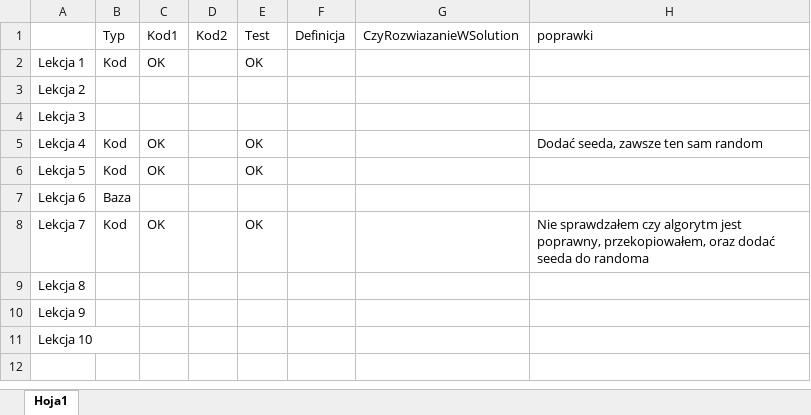
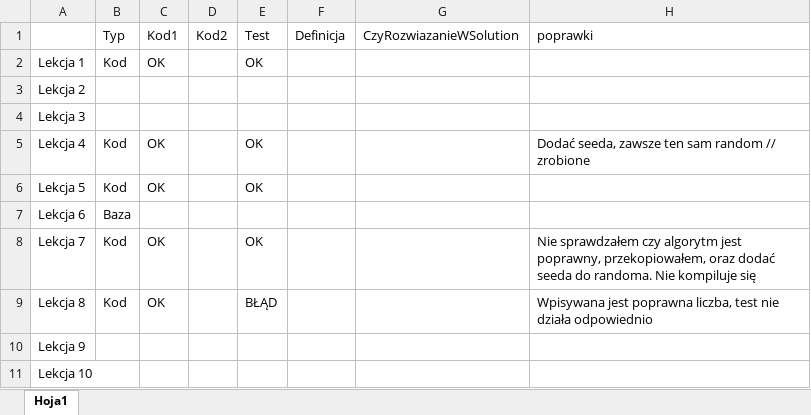
Before and after one commit to EvenStudio/uratujzielen, an Excel workbook: DziałanieLekcjii.xlsx, sheet Hoja1, drawn as a sheet; values as stored, in another font and other column widths than the file's, no borders; the diff names each change by its address in the sheet, - before the commit and + after, or states it on an @@ line.

Commit message:
Poprawki i testy

```diff
--- a/DziałanieLekcjii.xlsx (sheet Hoja1)
+++ b/DziałanieLekcjii.xlsx (sheet Hoja1)
-H5 (poprawki): Dodać seeda, zawsze ten sam random
+H5 (poprawki): Dodać seeda, zawsze ten sam random // zrobione
-H8 (poprawki): …seeda do randoma
+H8 (poprawki): …seeda do randoma. Nie kompiluje się
-B9 (Typ): (empty)
+B9 (Typ): Kod
-C9 (Kod1): (empty)
+C9 (Kod1): OK
-E9 (Test): (empty)
+E9 (Test): BŁĄD
-H9 (poprawki): (empty)
+H9 (poprawki): Wpisywana jest poprawna liczba, test nie działa odpowiednio
```
Also changed, not shown: 1 other file.
